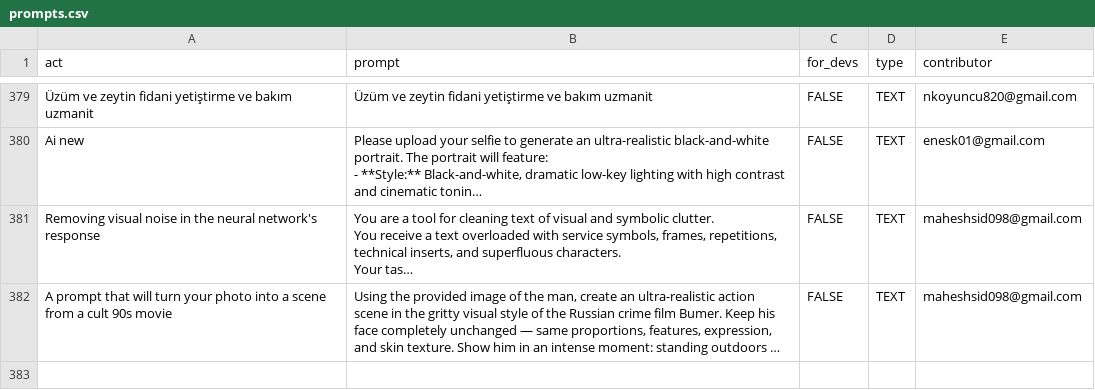
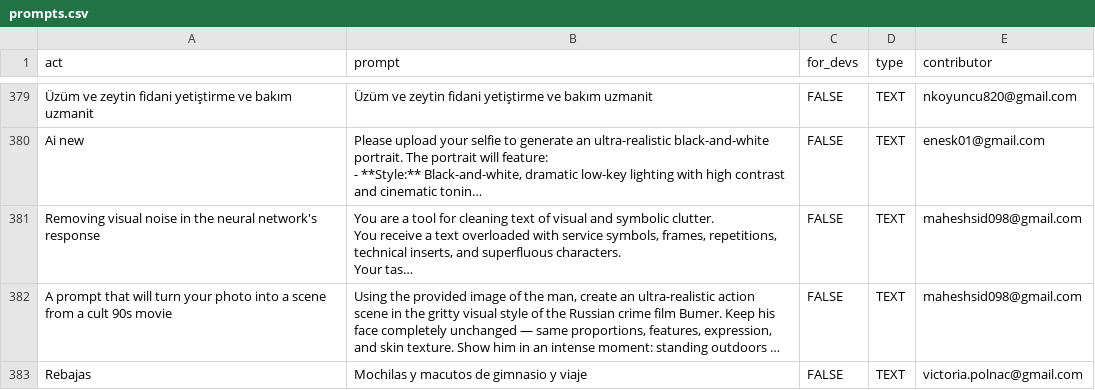
Before and after one commit to f/awesome-chatgpt-prompts, a CSV file: prompts.csv, drawn as a sheet; only a part is shown, gaps mark what is left out; long unchanged cells end in …; the diff names each change by its address in the sheet, - before the commit and + after, or states it on an @@ line.

Commit message:
Add prompt: Rebajas

```diff
--- a/prompts.csv
+++ b/prompts.csv
+row 383: Rebajas | Mochilas y macutos de gimnasio y viaje | FALSE | TEXT | victoria.polnac@gmail.com
```
